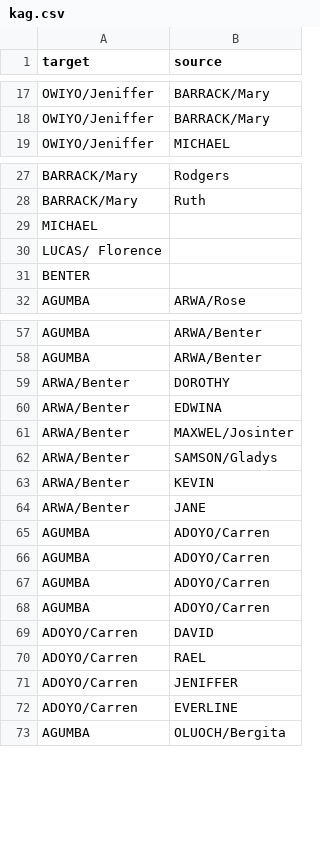
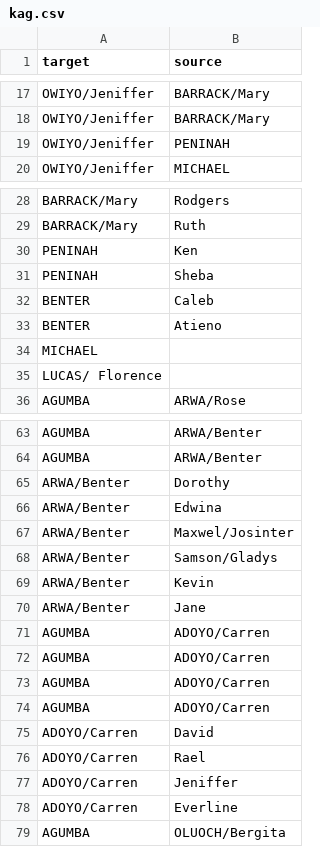
Before and after one commit to Wycology/kagumba, a CSV file: kag.csv, drawn as a sheet; only a part is shown, gaps mark what is left out; the diff covers the shown part only.

Commit message:
Changed the name of Easter from Kevin. Also included Rose from WALTER/Jane and Changed the names to lower case.

```diff
--- a/kag.csv
+++ b/kag.csv
@@ -18,2 +18,3 @@ OWIYO/Jeniffer,BARRACK/Mary
 OWIYO/Jeniffer,BARRACK/Mary
+OWIYO/Jeniffer,PENINAH
 OWIYO/Jeniffer,MICHAEL
@@ -28,5 +29,8 @@ BARRACK/Mary,Rodgers
 BARRACK/Mary,Ruth
+PENINAH,Ken
+PENINAH,Sheba
+BENTER,Caleb
+BENTER,Atieno
 MICHAEL,
 LUCAS/ Florence,
-BENTER,
 AGUMBA,ARWA/Rose
@@ -58,8 +64,8 @@ AGUMBA,ARWA/Benter
 AGUMBA,ARWA/Benter
-ARWA/Benter,DOROTHY
-ARWA/Benter,EDWINA
-ARWA/Benter,MAXWEL/Josinter
-ARWA/Benter,SAMSON/Gladys
-ARWA/Benter,KEVIN
-ARWA/Benter,JANE
+ARWA/Benter,Dorothy
+ARWA/Benter,Edwina
+ARWA/Benter,Maxwel/Josinter
+ARWA/Benter,Samson/Gladys
+ARWA/Benter,Kevin
+ARWA/Benter,Jane
 AGUMBA,ADOYO/Carren
@@ -68,6 +74,6 @@ AGUMBA,ADOYO/Carren
 AGUMBA,ADOYO/Carren
-ADOYO/Carren,DAVID
-ADOYO/Carren,RAEL
-ADOYO/Carren,JENIFFER
-ADOYO/Carren,EVERLINE
+ADOYO/Carren,David
+ADOYO/Carren,Rael
+ADOYO/Carren,Jeniffer
+ADOYO/Carren,Everline
 AGUMBA,OLUOCH/Bergita
```
Also changed, not shown: 73 added rows and 8 edited cells elsewhere in this file, 1 other file.
